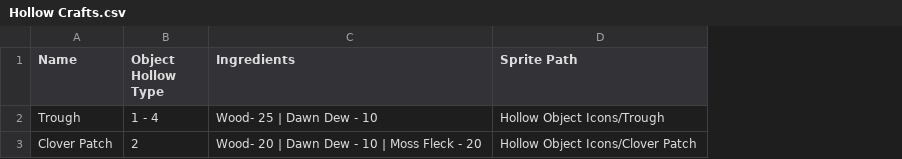
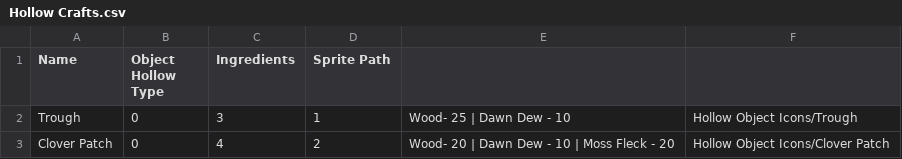
Before and after one commit to Nolgoroe/Ringers-3D, a CSV file: Assets/Resources/HollowObjects csv data/Hollow Crafts.csv, drawn as a sheet; addresses are those after the commit; the diff names each change by its address in the sheet, - before the commit and + after, or states it on an @@ line.

```diff
--- a/Assets/Resources/HollowObjects csv data/Hollow Crafts.csv
+++ b/Assets/Resources/HollowObjects csv data/Hollow Crafts.csv
+column C (Ingredients), rows 2-3: 3 | 4
+column D (Sprite Path), rows 2-3: 1 | 2
-E1: Ingredients
+E1: (empty)
-F1: Sprite Path
+F1: (empty)
-B2 (Object Hollow Type): 1 - 4
+B2 (Object Hollow Type): 0
-B3 (Object Hollow Type): 2
+B3 (Object Hollow Type): 0
```
Also changed, not shown: 43 other files.
